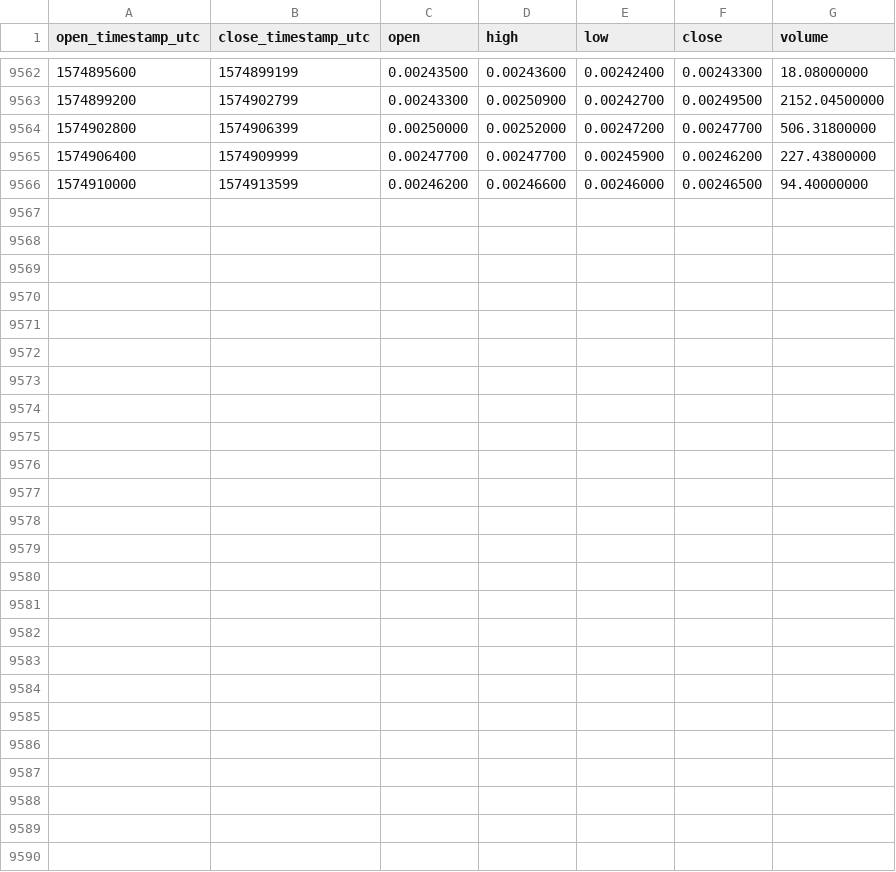
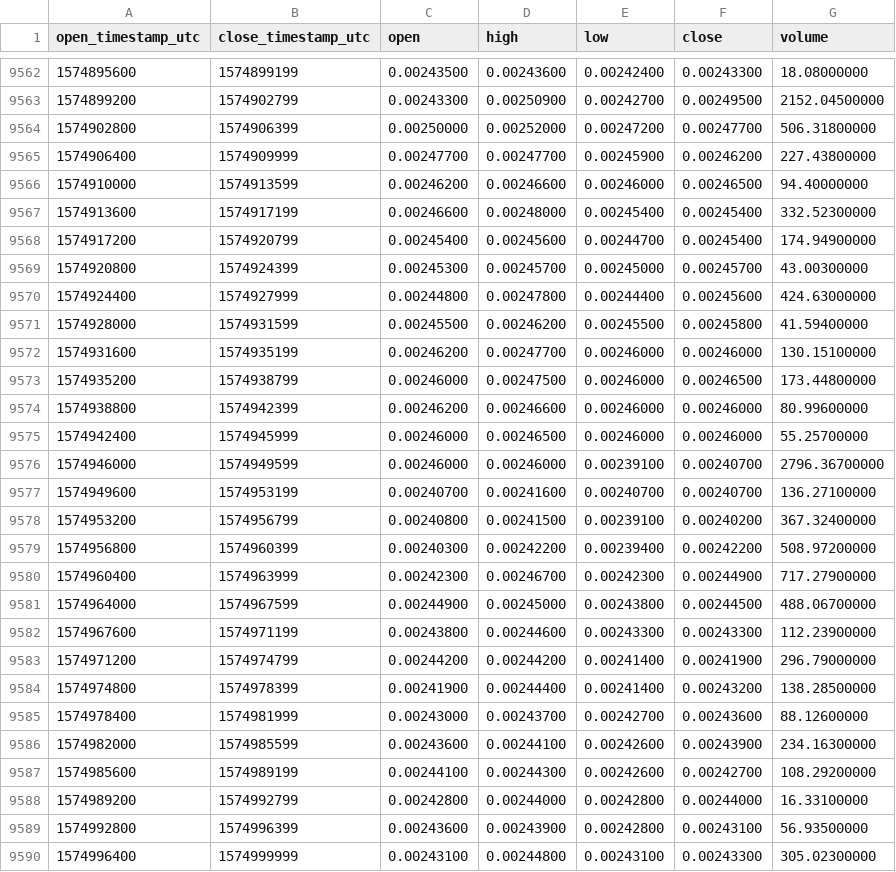
Before and after one commit to cryptobigbro/binance-DCRBTC, a CSV file: binance-DCRBTC-1h.csv, drawn as a sheet; only a part is shown, gaps mark what is left out.

Commit message:
Update OHLCV data.

```diff
--- a/binance-DCRBTC-1h.csv
+++ b/binance-DCRBTC-1h.csv
@@ -9566 +9566,25 @@ open_timestamp_utc,close_timestamp_utc,open,high,low,close,volume
 1574910000,1574913599,0.00246200,0.00246600,0.00246000,0.00246500,94.40000000
+1574913600,1574917199,0.00246600,0.00248000,0.00245400,0.00245400,332.52300000
+1574917200,1574920799,0.00245400,0.00245600,0.00244700,0.00245400,174.94900000
+1574920800,1574924399,0.00245300,0.00245700,0.00245000,0.00245700,43.00300000
+1574924400,1574927999,0.00244800,0.00247800,0.00244400,0.00245600,424.63000000
+1574928000,1574931599,0.00245500,0.00246200,0.00245500,0.00245800,41.59400000
+1574931600,1574935199,0.00246200,0.00247700,0.00246000,0.00246000,130.15100000
+1574935200,1574938799,0.00246000,0.00247500,0.00246000,0.00246500,173.44800000
+1574938800,1574942399,0.00246200,0.00246600,0.00246000,0.00246000,80.99600000
+1574942400,1574945999,0.00246000,0.00246500,0.00246000,0.00246000,55.25700000
+1574946000,1574949599,0.00246000,0.00246000,0.00239100,0.00240700,2796.36700000
+1574949600,1574953199,0.00240700,0.00241600,0.00240700,0.00240700,136.27100000
+1574953200,1574956799,0.00240800,0.00241500,0.00239100,0.00240200,367.32400000
+1574956800,1574960399,0.00240300,0.00242200,0.00239400,0.00242200,508.97200000
+1574960400,1574963999,0.00242300,0.00246700,0.00242300,0.00244900,717.27900000
+1574964000,1574967599,0.00244900,0.00245000,0.00243800,0.00244500,488.06700000
+1574967600,1574971199,0.00243800,0.00244600,0.00243300,0.00243300,112.23900000
+1574971200,1574974799,0.00244200,0.00244200,0.00241400,0.00241900,296.79000000
+1574974800,1574978399,0.00241900,0.00244400,0.00241400,0.00243200,138.28500000
+1574978400,1574981999,0.00243000,0.00243700,0.00242700,0.00243600,88.12600000
+1574982000,1574985599,0.00243600,0.00244100,0.00242600,0.00243900,234.16300000
+1574985600,1574989199,0.00244100,0.00244300,0.00242600,0.00242700,108.29200000
+1574989200,1574992799,0.00242800,0.00244000,0.00242800,0.00244000,16.33100000
+1574992800,1574996399,0.00243600,0.00243900,0.00242800,0.00243100,56.93500000
+1574996400,1574999999,0.00243100,0.00244800,0.00243100,0.00243300,305.02300000
```
Also changed, not shown: binance-DCRBTC-1d.csv.
